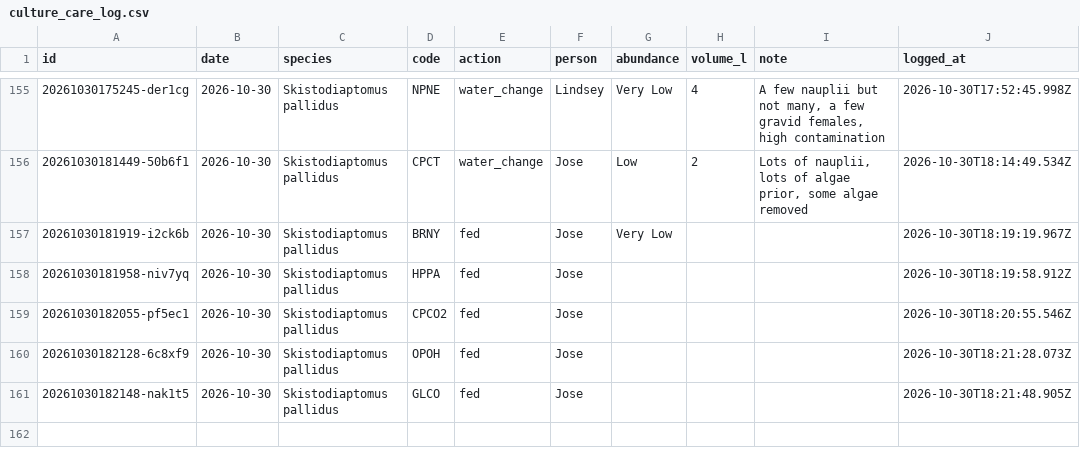
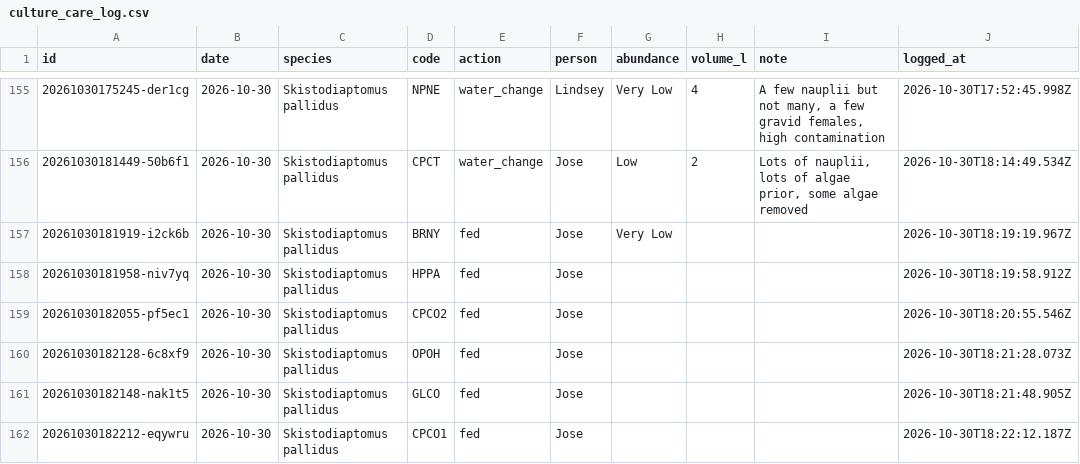
Before and after one commit to ZoopEcoEvo/lab_utilities, a CSV file: culture_details/culture_care_log.csv, drawn as a sheet; only a part is shown, gaps mark what is left out.

Commit message:
Culture care: fed for CPCO1, Skistodiaptomus pallidus (Jose)

```diff
--- a/culture_details/culture_care_log.csv
+++ b/culture_details/culture_care_log.csv
@@ -161 +161,2 @@ id,date,species,code,action,person,abundance,volume_l,note,logged_at
 20261030182148-nak1t5,2026-10-30,Skistodiaptomus pallidus,GLCO,fed,Jose,,,,2026-10-30T18:21:48.905Z
+20261030182212-eqywru,2026-10-30,Skistodiaptomus pallidus,CPCO1,fed,Jose,,,,2026-10-30T18:22:12.187Z
```
